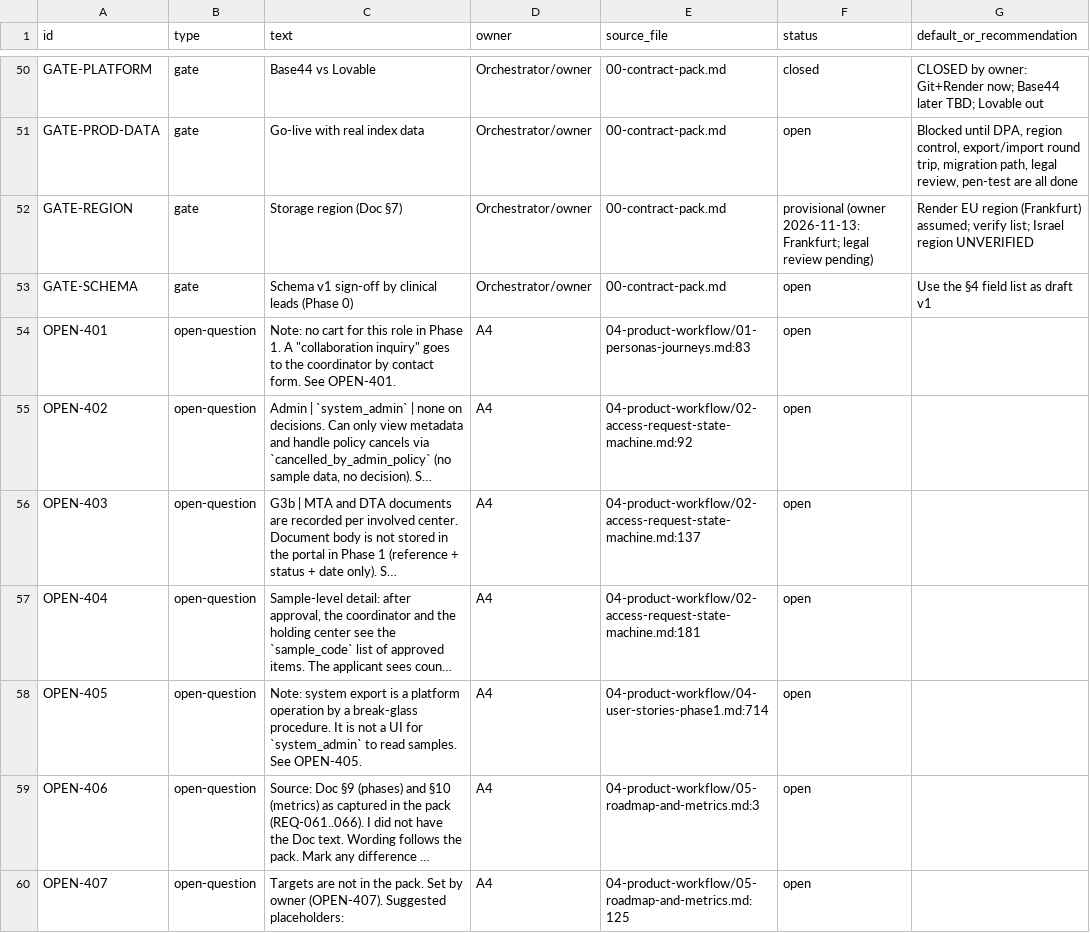
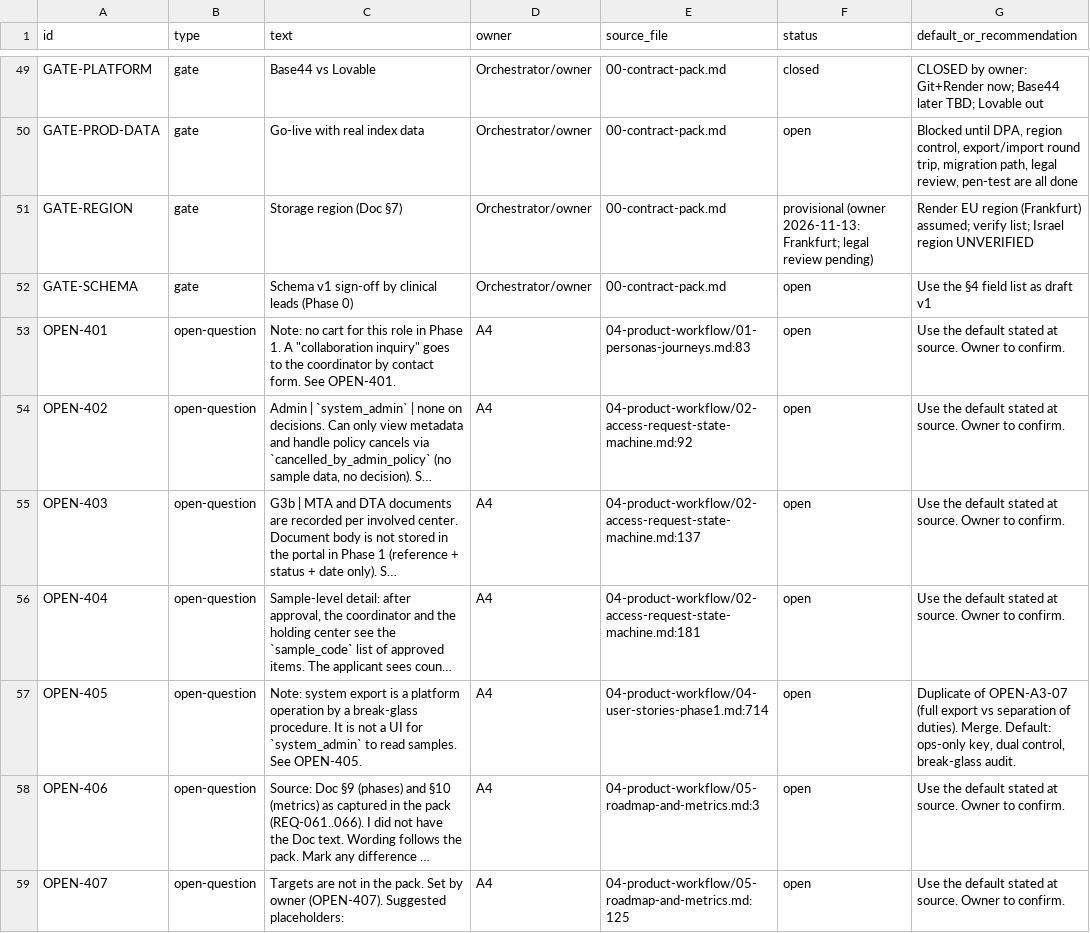
Before and after one commit to johnny882020/ARI-PST, a CSV file: plan/10-review/register-draft.csv, drawn as a sheet; only a part is shown, gaps mark what is left out; long unchanged cells end in …; addresses are those after the commit; the diff covers the shown part only; the diff names each change by its address in the sheet, - before the commit and + after, or states it on an @@ line.

```diff
--- a/plan/10-review/register-draft.csv
+++ b/plan/10-review/register-draft.csv
-G53:G56 (default_or_recommendation): (empty)
+G53:G56 (default_or_recommendation): Use the default stated at source. Owner to confirm.
-G57 (default_or_recommendation): (empty)
+G57 (default_or_recommendation): Duplicate of OPEN-A3-07 (full export vs separation of duties). Merge. Default: ops-only key, dual control, break-glass audit.
-G58:G59 (default_or_recommendation): (empty)
+G58:G59 (default_or_recommendation): Use the default stated at source. Owner to confirm.
```
Also changed, not shown: 4 added rows, 1 removed row and 68 edited cells elsewhere in this file, 5 other files.
